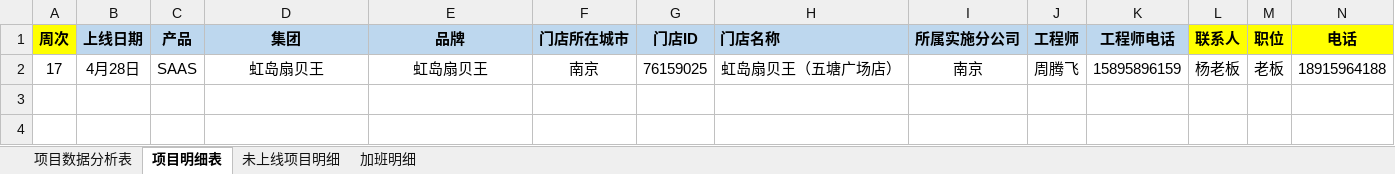
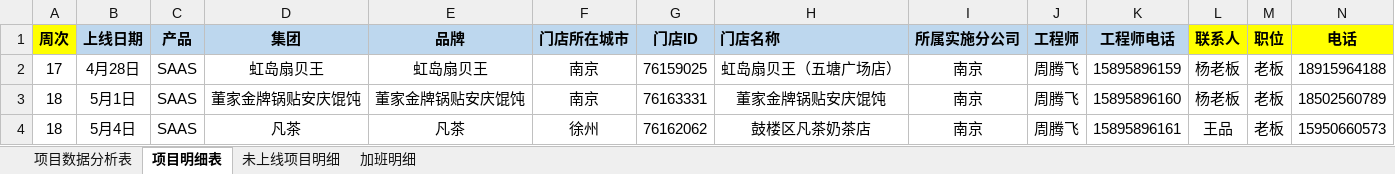
Before and after one commit to zhanglei601396810/NanJing, an Excel workbook: 周数据/《个人上线率统计表》-周腾飞.xlsx, sheet 项目明细表, drawn as a sheet; only a part is shown; values as stored, in another font and other column widths than the file's, no borders; rows hold the shown columns only; the diff names each change by its address in the sheet, - before the commit and + after, or states it on an @@ line.

```diff
--- a/周数据/《个人上线率统计表》-周腾飞.xlsx (sheet 项目明细表)
+++ b/周数据/《个人上线率统计表》-周腾飞.xlsx (sheet 项目明细表)
+row 3: 18 | 5月1日 | SAAS | 董家金牌锅贴安庆馄饨 | 董家金牌锅贴安庆馄饨 | 南京 | 76163331 | 董家金牌锅贴安庆馄饨 | 南京 | 周腾飞 | 15895896160 | 杨老板 | 老板 | 18502560789
+row 4: 18 | 5月4日 | SAAS | 凡茶 | 凡茶 | 徐州 | 76162062 | 鼓楼区凡茶奶茶店 | 南京 | 周腾飞 | 15895896161 | 王品 | 老板 | 15950660573
```
Also changed, not shown: sheet 项目数据分析表, sheet 未上线项目明细, sheet 加班明细.
